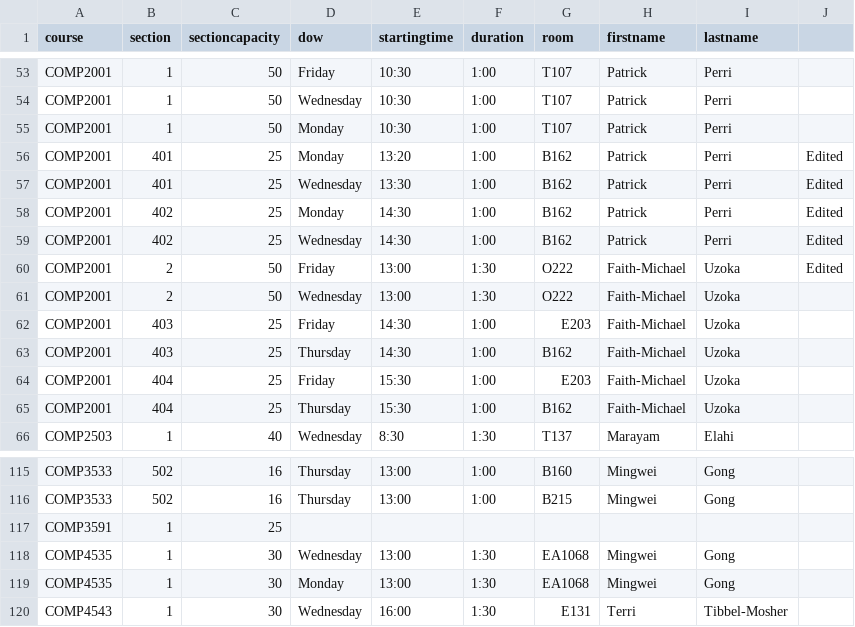
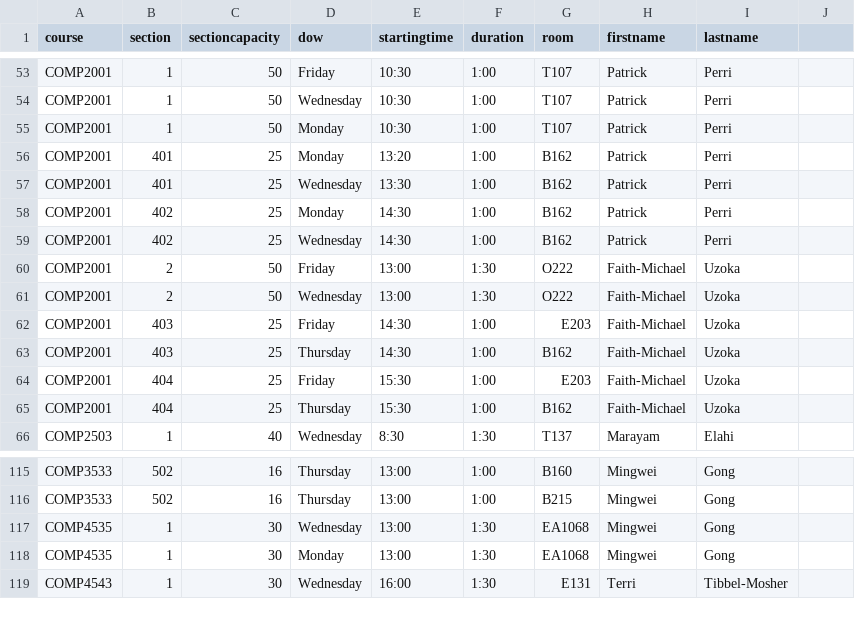
Before and after one commit to jpratt-mru/maco.calendar.datafiles, a CSV file: 2019.04.schedule.rev.02.csv, drawn as a sheet; only a part is shown, gaps mark what is left out.

Commit message:
Minor fixes.

```diff
--- a/2019.04.schedule.rev.02.csv
+++ b/2019.04.schedule.rev.02.csv
@@ -55,7 +55,7 @@ COMP2001,1,50,Wednesday,10:30,1:00,T107,Patrick,Perri
 COMP2001,1,50,Monday,10:30,1:00,T107,Patrick,Perri
-COMP2001,401,25,Monday,13:20,1:00,B162,Patrick,Perri,Edited
-COMP2001,401,25,Wednesday,13:30,1:00,B162,Patrick,Perri,Edited
-COMP2001,402,25,Monday,14:30,1:00,B162,Patrick,Perri,Edited
-COMP2001,402,25,Wednesday,14:30,1:00,B162,Patrick,Perri,Edited
-COMP2001,2,50,Friday,13:00,1:30,O222,Faith-Michael,Uzoka,Edited
+COMP2001,401,25,Monday,13:20,1:00,B162,Patrick,Perri
+COMP2001,401,25,Wednesday,13:30,1:00,B162,Patrick,Perri
+COMP2001,402,25,Monday,14:30,1:00,B162,Patrick,Perri
+COMP2001,402,25,Wednesday,14:30,1:00,B162,Patrick,Perri
+COMP2001,2,50,Friday,13:00,1:30,O222,Faith-Michael,Uzoka
 COMP2001,2,50,Wednesday,13:00,1:30,O222,Faith-Michael,Uzoka
@@ -116,3 +116,2 @@ COMP3533,502,16,Thursday,13:00,1:00,B160,Mingwei,Gong
 COMP3533,502,16,Thursday,13:00,1:00,B215,Mingwei,Gong
-COMP3591,1,25,,,,,,
 COMP4535,1,30,Wednesday,13:00,1:30,EA1068,Mingwei,Gong
```
